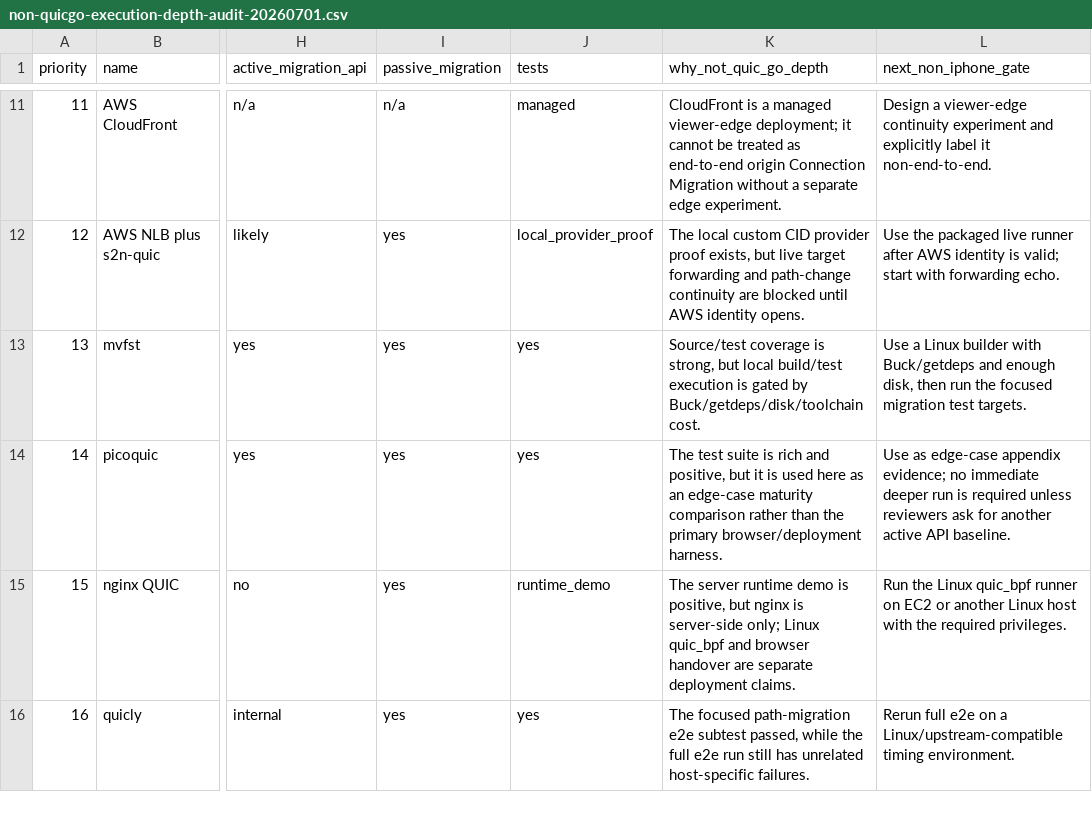
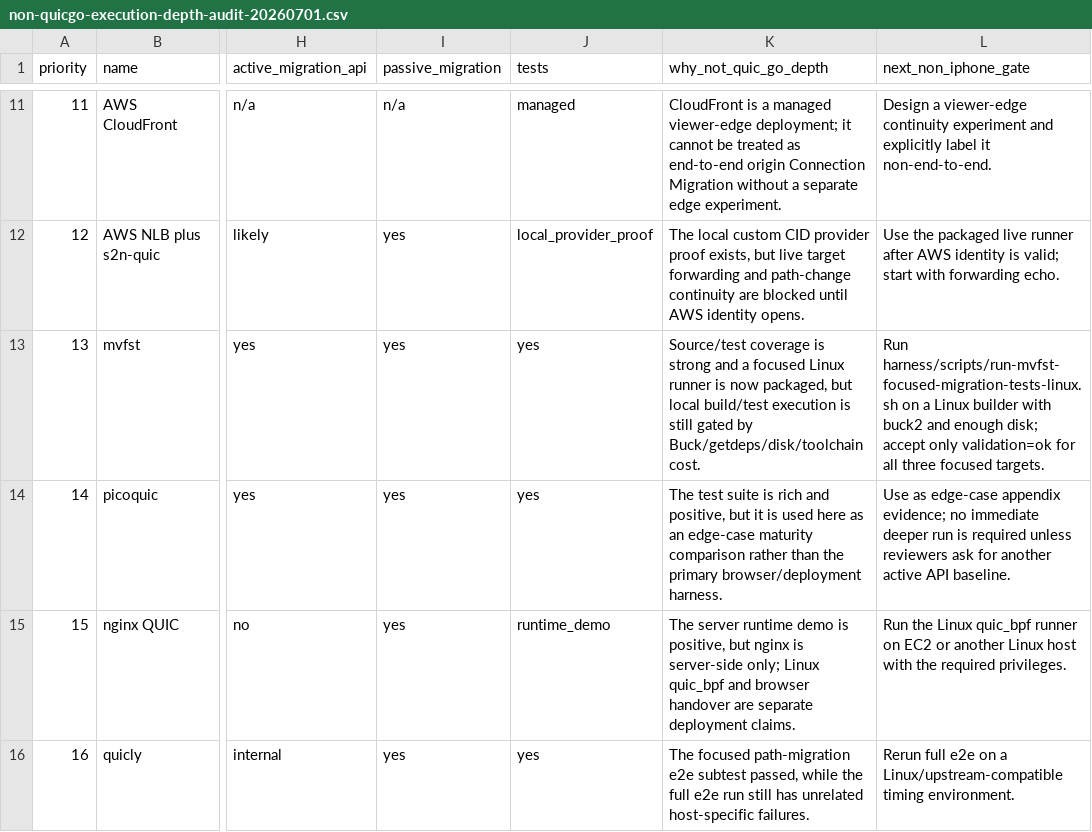
Before and after one commit to manNomi/quic-connect-migration, a CSV file: data/non-quicgo-execution-depth-audit-20260701.csv, drawn as a sheet; only a part is shown, gaps mark what is left out; the diff names each change by its address in the sheet, - before the commit and + after, or states it on an @@ line.

```diff
--- a/data/non-quicgo-execution-depth-audit-20260701.csv
+++ b/data/non-quicgo-execution-depth-audit-20260701.csv
-K13 (why_not_quic_go_depth): …coverage is strong, but local build/test execution is gated by…
+K13 (why_not_quic_go_depth): …coverage is strong and a focused Linux runner is now packaged, but local build/test execution is still gated by…
-L13 (next_non_iphone_gate): Use a Linux builder with Buck/getdeps and enough disk, then run the focused migration test targets.
+L13 (next_non_iphone_gate): Run harness/scripts/run-mvfst-focused-migration-tests-linux.sh on a Linux builder with buck2 and enough disk; accept only validation=ok for all three focused targets.
```
Also changed, not shown: data/final-capture-storage-budget-20260624.csv, data/implementation-survey.csv, 40 other files.
